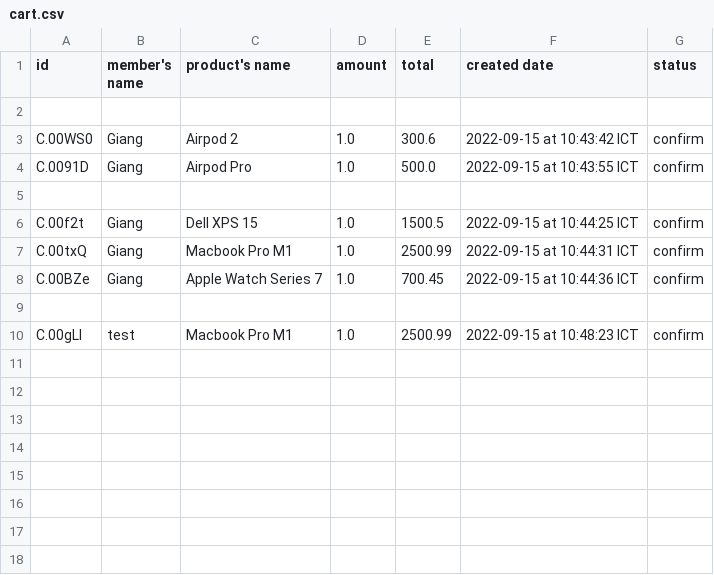
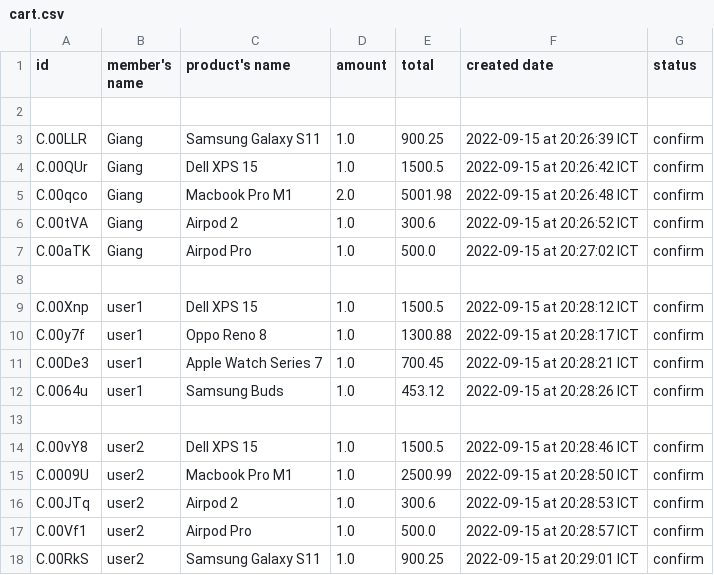
Before and after one commit to Giang2705/Programming1, a CSV file: StoreManagement/Database/cart.csv, drawn as a sheet.

```diff
--- a/StoreManagement/Database/cart.csv
+++ b/StoreManagement/Database/cart.csv
@@ -2,9 +2,17 @@ id,member's name,product's name,amount,total,created date,status
 
-C.00WS0,Giang,Airpod 2,1.0,300.6,2022-09-15 at 10:43:42 ICT,confirm
-C.0091D,Giang,Airpod Pro,1.0,500.0,2022-09-15 at 10:43:55 ICT,confirm
+C.00LLR,Giang,Samsung Galaxy S11,1.0,900.25,2022-09-15 at 20:26:39 ICT,confirm
+C.00QUr,Giang,Dell XPS 15,1.0,1500.5,2022-09-15 at 20:26:42 ICT,confirm
+C.00qco,Giang,Macbook Pro M1,2.0,5001.98,2022-09-15 at 20:26:48 ICT,confirm
+C.00tVA,Giang,Airpod 2,1.0,300.6,2022-09-15 at 20:26:52 ICT,confirm
+C.00aTK,Giang,Airpod Pro,1.0,500.0,2022-09-15 at 20:27:02 ICT,confirm
 
-C.00f2t,Giang,Dell XPS 15,1.0,1500.5,2022-09-15 at 10:44:25 ICT,confirm
-C.00txQ,Giang,Macbook Pro M1,1.0,2500.99,2022-09-15 at 10:44:31 ICT,confirm
-C.00BZe,Giang,Apple Watch Series 7,1.0,700.45,2022-09-15 at 10:44:36 ICT,confirm
+C.00Xnp,user1,Dell XPS 15,1.0,1500.5,2022-09-15 at 20:28:12 ICT,confirm
+C.00y7f,user1,Oppo Reno 8,1.0,1300.88,2022-09-15 at 20:28:17 ICT,confirm
+C.00De3,user1,Apple Watch Series 7,1.0,700.45,2022-09-15 at 20:28:21 ICT,confirm
+C.0064u,user1,Samsung Buds,1.0,453.12,2022-09-15 at 20:28:26 ICT,confirm
 
-C.00gLl,test,Macbook Pro M1,1.0,2500.99,2022-09-15 at 10:48:23 ICT,confirm
+C.00vY8,user2,Dell XPS 15,1.0,1500.5,2022-09-15 at 20:28:46 ICT,confirm
+C.0009U,user2,Macbook Pro M1,1.0,2500.99,2022-09-15 at 20:28:50 ICT,confirm
+C.00JTq,user2,Airpod 2,1.0,300.6,2022-09-15 at 20:28:53 ICT,confirm
+C.00Vf1,user2,Airpod Pro,1.0,500.0,2022-09-15 at 20:28:57 ICT,confirm
+C.00RkS,user2,Samsung Galaxy S11,1.0,900.25,2022-09-15 at 20:29:01 ICT,confirm
```
Also changed, not shown: StoreManagement/Database/orders.csv, StoreManagement/Database/products.csv, 8 other files.
